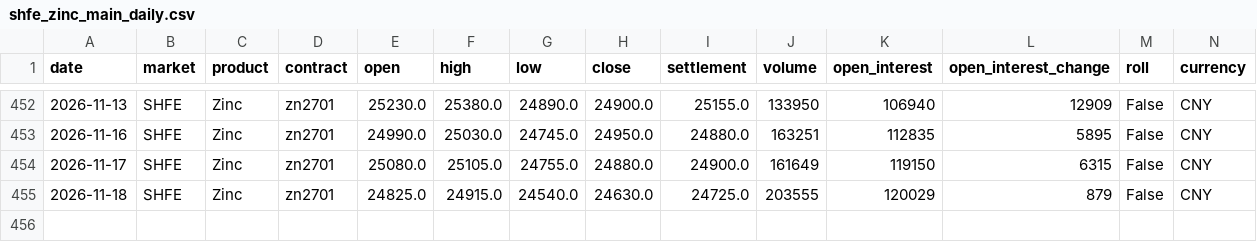
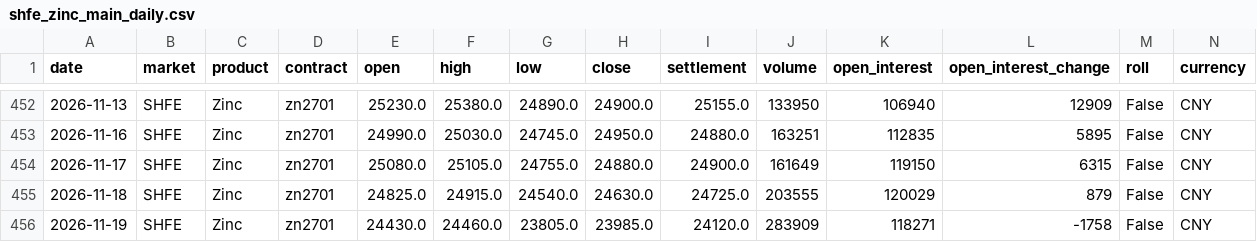
Before and after one commit to ala927832-create/zinc-intelligence-v26, a CSV file: data/history/shfe_zinc_main_daily.csv, drawn as a sheet; only a part is shown, gaps mark what is left out; rows hold the shown columns only; the diff names each change by its address in the sheet, - before the commit and + after, or states it on an @@ line.

Commit message:
chore: update verified zinc intelligence state

```diff
--- a/data/history/shfe_zinc_main_daily.csv
+++ b/data/history/shfe_zinc_main_daily.csv
+row 456: 2026-11-19 | SHFE | Zinc | zn2701 | 24430.0 | 24460.0 | 23805.0 | 23985.0 | 24120.0 | 283909 | 118271 | -1758 | False | CNY
```
Also changed, not shown: 17 other files.
